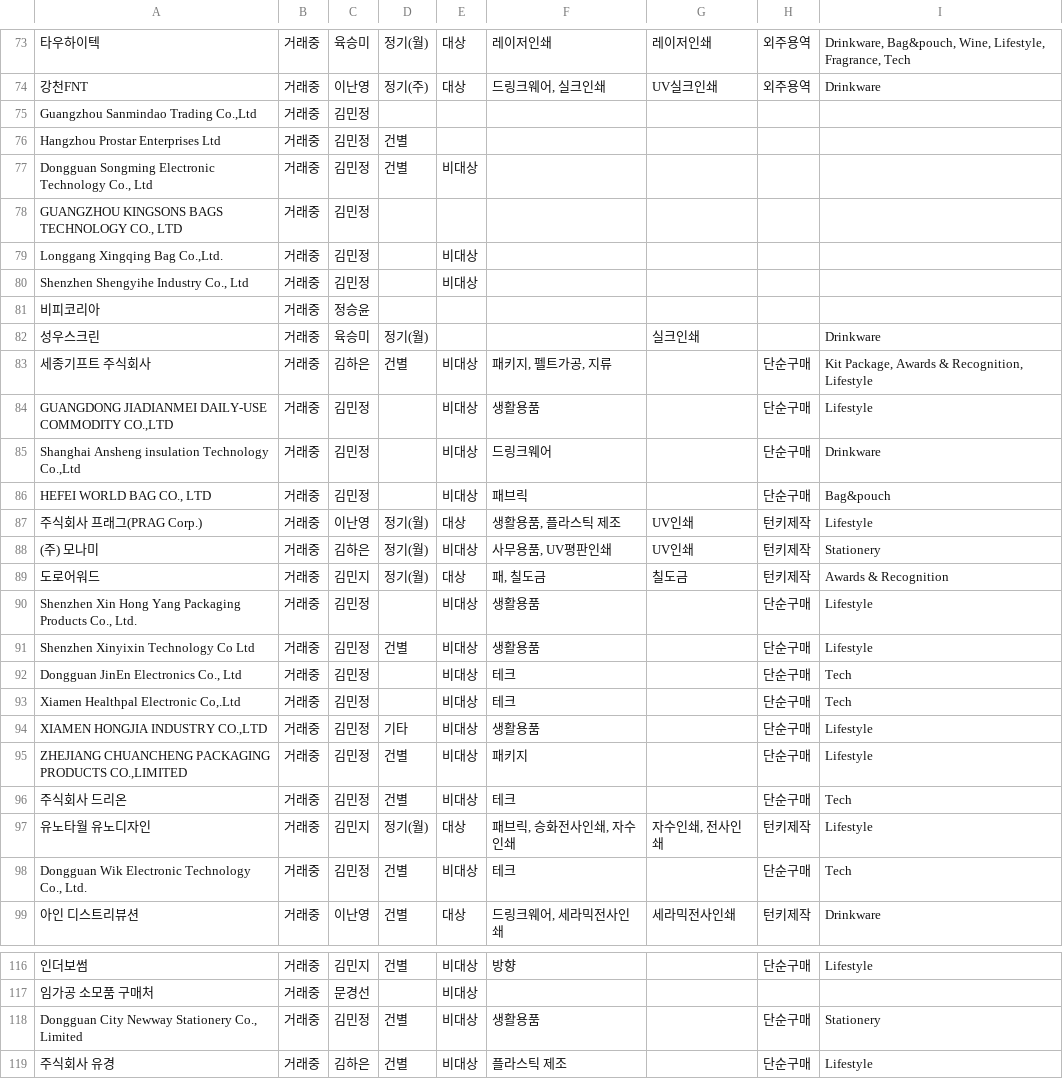
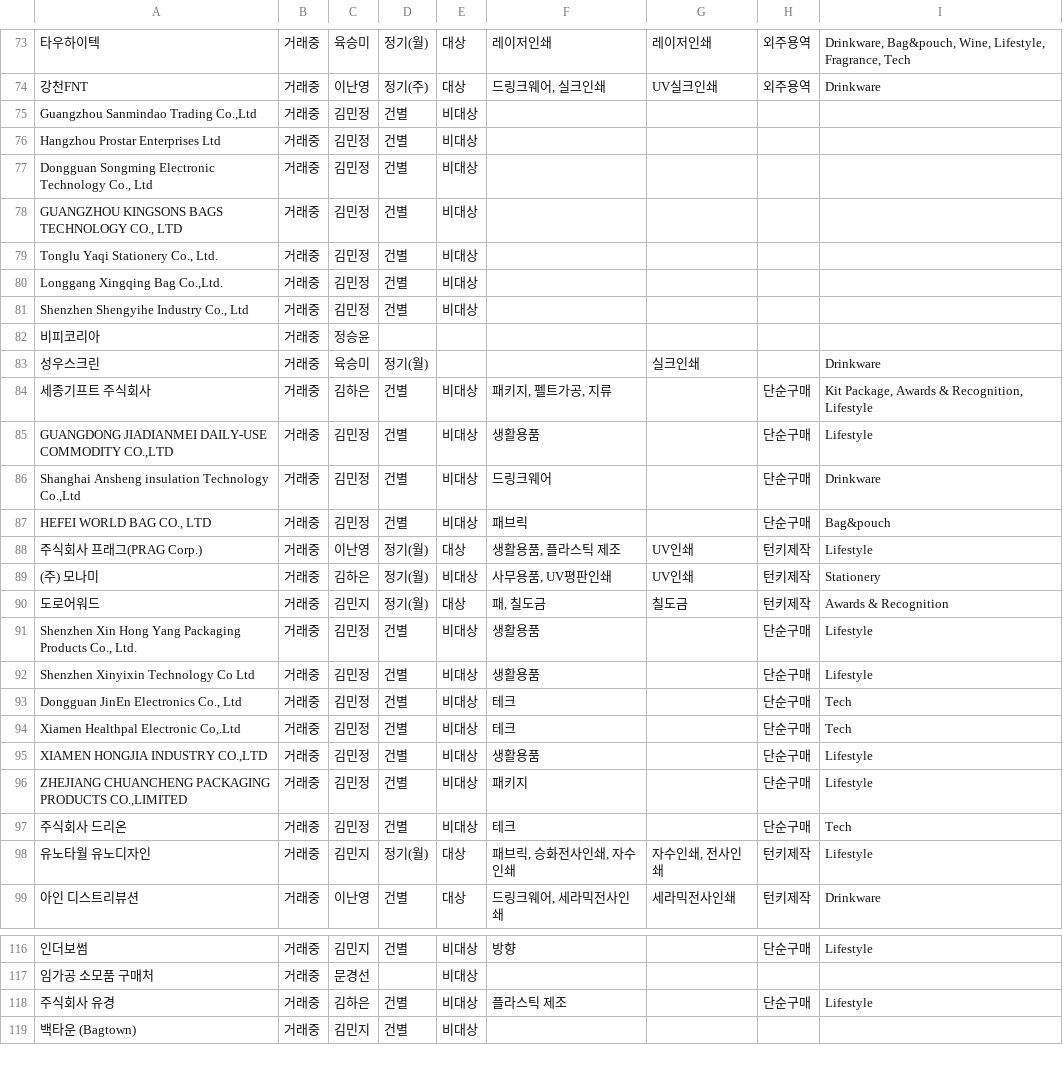
Before and after one commit to nanyounglee/SCMDASHBOARD, a CSV file: CSV/sup.csv, drawn as a sheet; only a part is shown, gaps mark what is left out; the shorter side is filled out with more unchanged rows; removed rows and columns are numbered as before the commit, all else as after; the diff covers the shown part only; the diff names each change by its address in the sheet, - before the commit and + after, or states it on an @@ line.

```diff
--- a/CSV/sup.csv
+++ b/CSV/sup.csv
-D75: (empty)
+D75: 건별
-E75:E76: (empty)
+E75:E76: 비대상
-D78: (empty)
+D78: 건별
-E78: (empty)
+E78: 비대상
+row 79: Tonglu Yaqi Stationery Co., Ltd. | 거래중 | 김민정 | 건별 | 비대상
-D80:D81: (empty)
+D80:D81: 건별
-D85:D87: (empty)
+D85:D87: 건별
-D91: (empty)
+D91: 건별
-D93:D94: (empty)
+D93:D94: 건별
-D95: 기타
+D95: 건별
-row 98: Dongguan Wik Electronic Technology Co., Ltd. | 거래중 | 김민정 | 건별 | 비대상 | 테크 |  | 단순구매 | Tech
-row 118: Dongguan City Newway Stationery Co., Limited | 거래중 | 김민정 | 건별 | 비대상 | 생활용품 |  | 단순구매 | Stationery
```
Also changed, not shown: 1 removed row elsewhere in this file.
